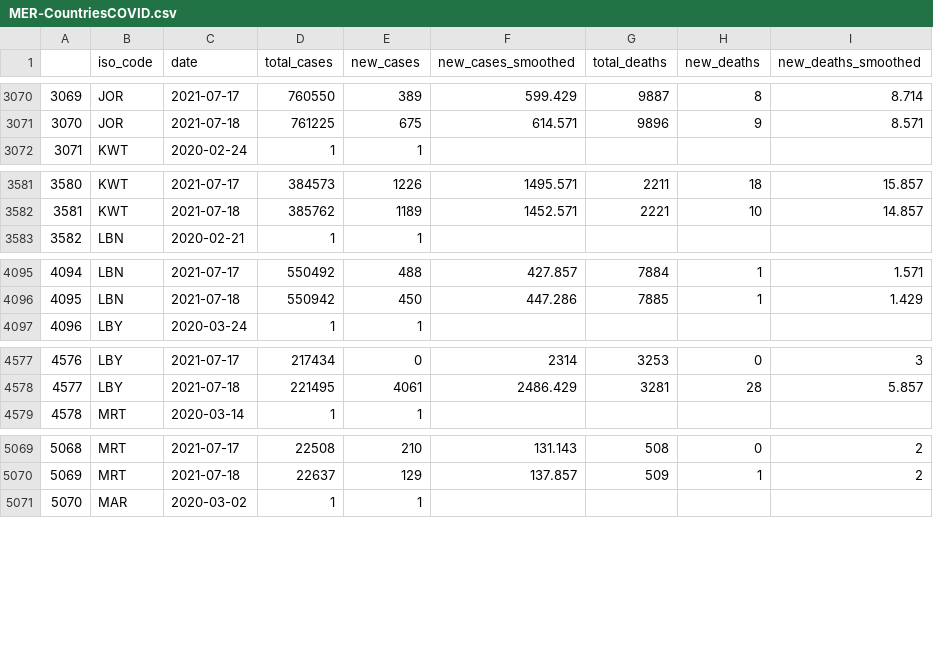
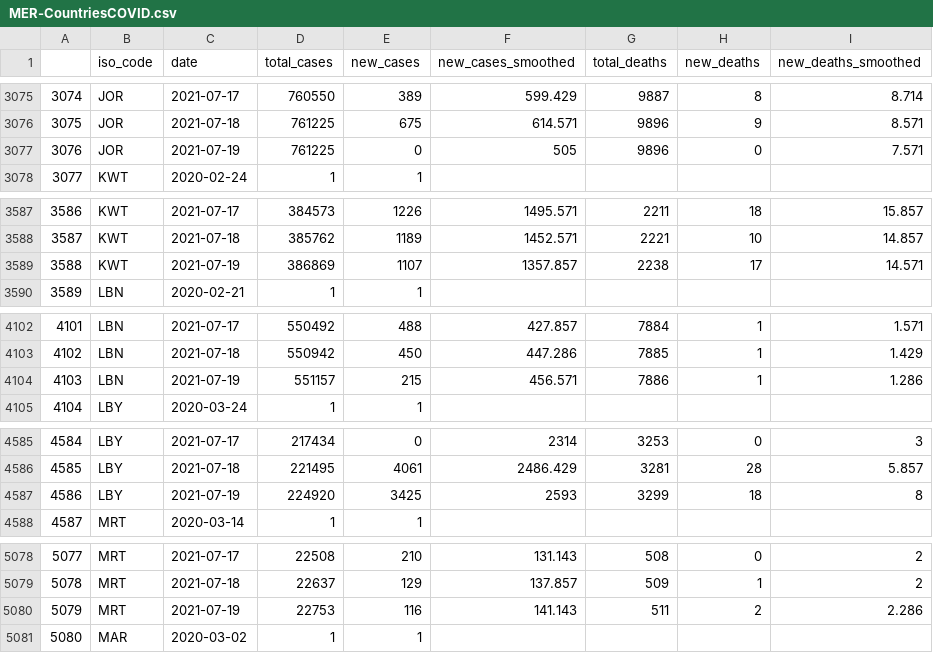
Before and after one commit to inception-labs/covid-vaccine-mena, a CSV file: Demographics/MER-CountriesCOVID.csv, drawn as a sheet; only a part is shown, gaps mark what is left out; the diff covers the shown part only; the diff names each change by its address in the sheet, - before the commit and + after, or states it on an @@ line.

```diff
--- a/Demographics/MER-CountriesCOVID.csv
+++ b/Demographics/MER-CountriesCOVID.csv
@@ column A renumbered between rows 513 and 11057 @@
+row 3077: 3076 | JOR | 2021-07-19 | 761225 | 0 | 505 | 9896 | 0 | 7.571
+row 3589: 3588 | KWT | 2021-07-19 | 386869 | 1107 | 1357.857 | 2238 | 17 | 14.571
+row 4104: 4103 | LBN | 2021-07-19 | 551157 | 215 | 456.571 | 7886 | 1 | 1.286
+row 4587: 4586 | LBY | 2021-07-19 | 224920 | 3425 | 2593 | 3299 | 18 | 8
+row 5080: 5079 | MRT | 2021-07-19 | 22753 | 116 | 141.143 | 511 | 2 | 2.286
```
Also changed, not shown: 17 added rows elsewhere in this file, Distribution/OWID-Vaccine-Progress.csv.
